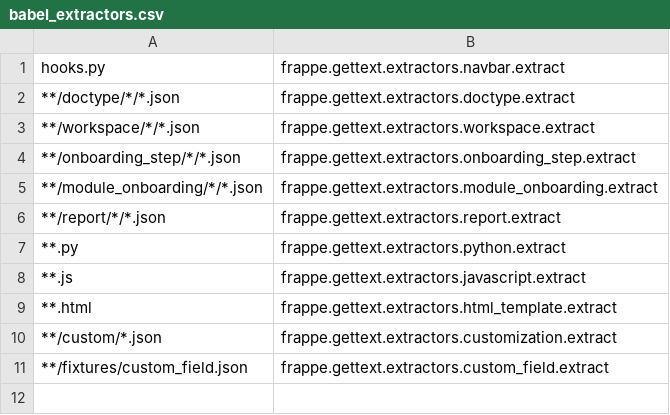
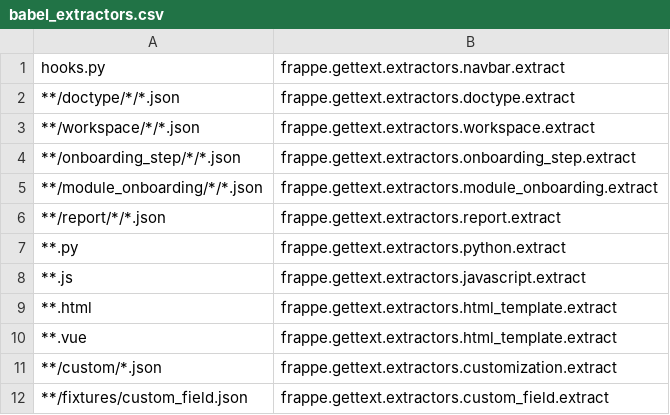
Before and after one commit to meichthys/frappe, a CSV file: babel_extractors.csv, drawn as a sheet.

Commit message:
fix: extract translatable strings from .vue files (#27251)

```diff
--- a/babel_extractors.csv
+++ b/babel_extractors.csv
@@ -9,2 +9,3 @@ hooks.py,frappe.gettext.extractors.navbar.extract
 **.html,frappe.gettext.extractors.html_template.extract
+**.vue,frappe.gettext.extractors.html_template.extract
 **/custom/*.json,frappe.gettext.extractors.customization.extract
```
